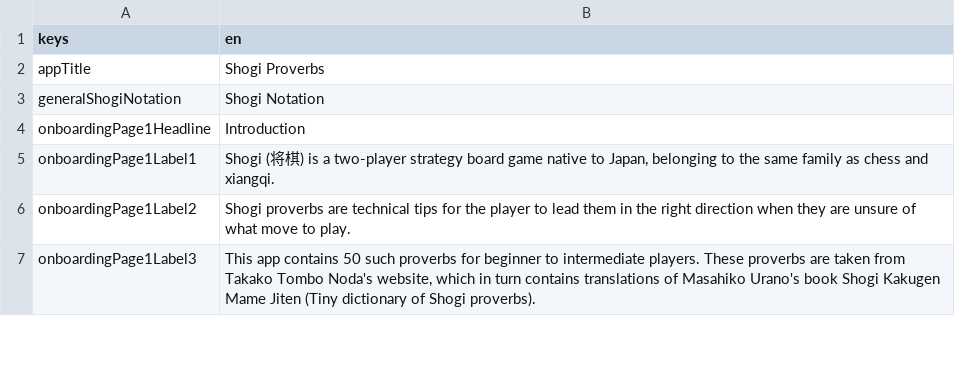
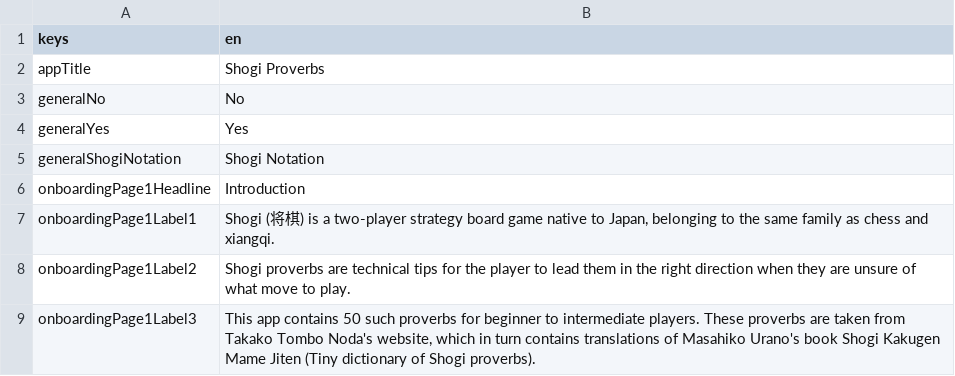
Before and after one commit to defuncart/shogi_proverbs, a CSV file: assets_dev/loca/loca.csv, drawn as a sheet; only a part is shown.

```diff
--- a/assets_dev/loca/loca.csv
+++ b/assets_dev/loca/loca.csv
@@ -2,2 +2,4 @@ keys;en
 appTitle;Shogi Proverbs
+generalNo;No
+generalYes;Yes
 generalShogiNotation;Shogi Notation
```
Also changed, not shown: 20 other files.
